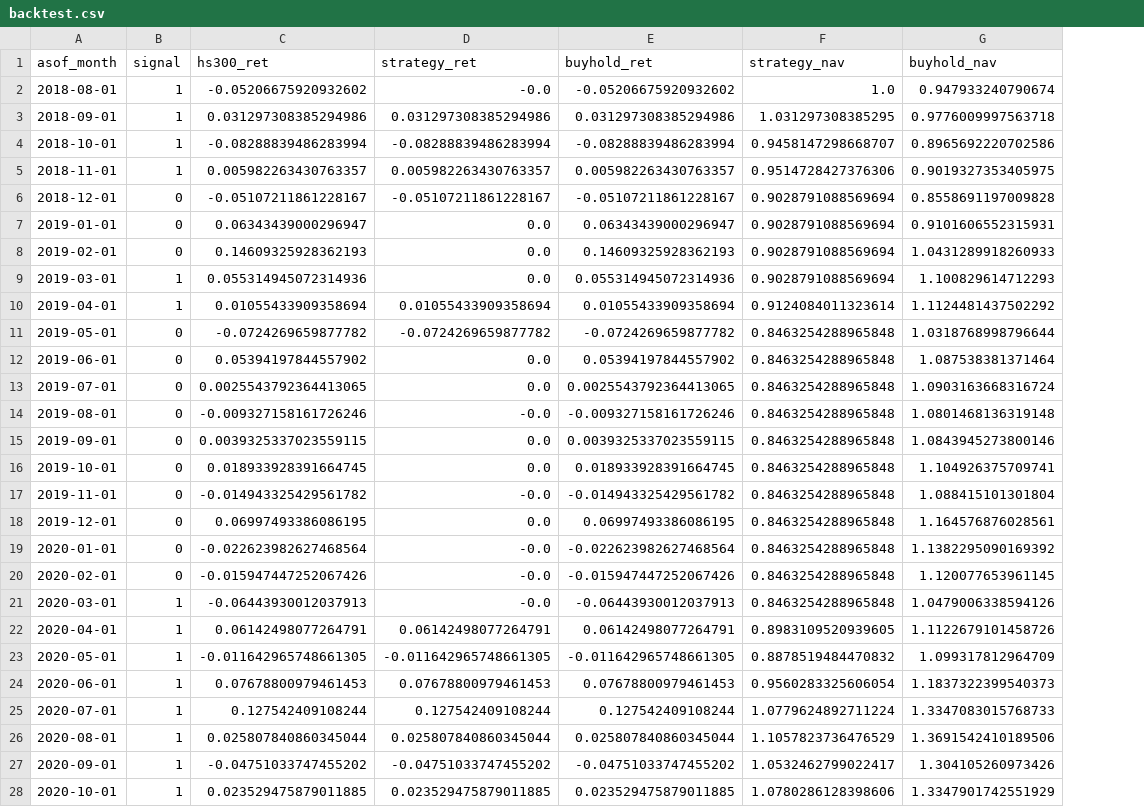
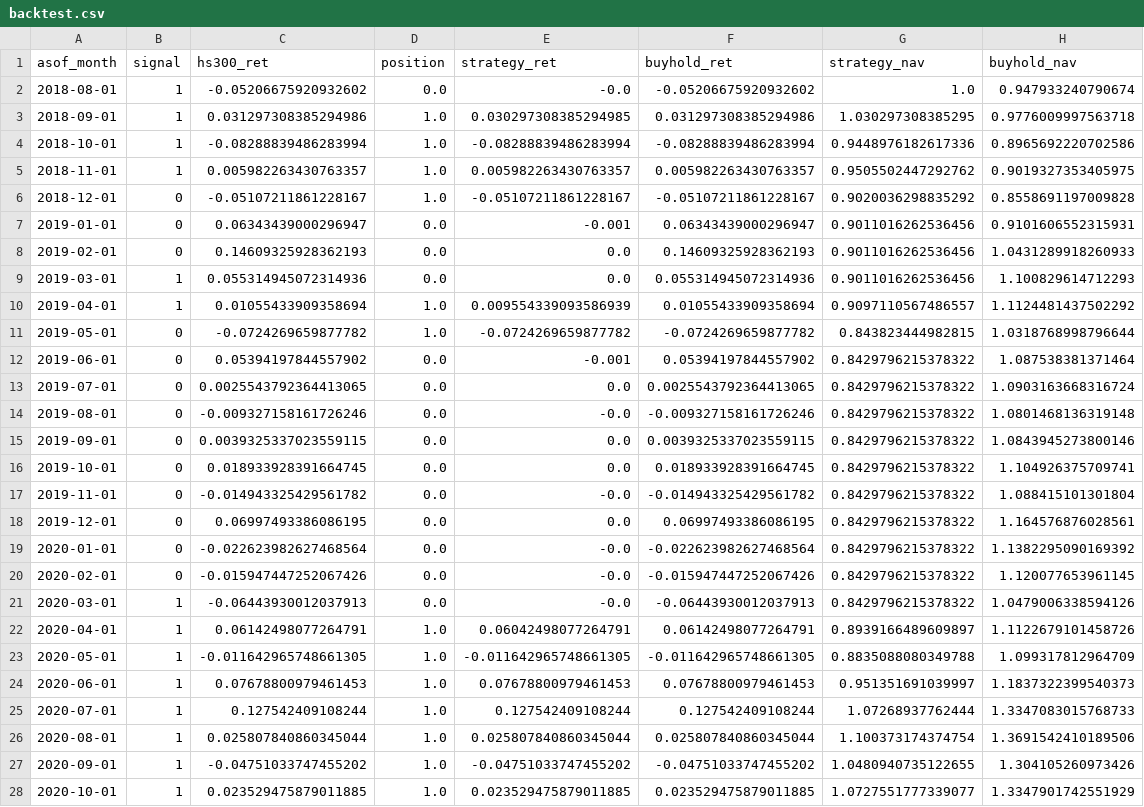
Before and after one commit to hhzz-svg/pmi-nowcasting, a CSV file: outputs/backtest.csv, drawn as a sheet; only a part is shown; addresses are those after the commit; the diff covers the shown part only; the diff names each change by its address in the sheet, - before the commit and + after, or states it on an @@ line.

```diff
--- a/outputs/backtest.csv
+++ b/outputs/backtest.csv
+column D (position), rows 2-28: 0.0 | 1.0 | 1.0 | 1.0 | 1.0 | 0.0 | 0.0 | 0.0 | 1.0 | 1.0 | 0.0 | 0.0 | 0.0 | 0.0 | 0.0 | 0.0 | 0.0 | 0.0 | 0.0 | 0.0 | 1.0 | 1.0 | 1.0 | 1.0 | 1.0 | 1.0 | 1.0
-E3 (strategy_ret): 0.031297308385294986
+E3 (strategy_ret): 0.030297308385294985
-G3 (strategy_nav): 1.031297308385295
+G3 (strategy_nav): 1.030297308385295
-G4 (strategy_nav): 0.9458147298668707
+G4 (strategy_nav): 0.9448976182617336
-G5 (strategy_nav): 0.9514728427376306
+G5 (strategy_nav): 0.9505502447292762
-G6 (strategy_nav): 0.9028791088569694
+G6 (strategy_nav): 0.9020036298835292
-E7 (strategy_ret): 0.0
+E7 (strategy_ret): -0.001
-G7:G9 (strategy_nav): 0.9028791088569694
+G7:G9 (strategy_nav): 0.9011016262536456
-E10 (strategy_ret): 0.01055433909358694
+E10 (strategy_ret): 0.009554339093586939
-G10 (strategy_nav): 0.9124084011323614
+G10 (strategy_nav): 0.9097110567486557
-G11 (strategy_nav): 0.8463254288965848
+G11 (strategy_nav): 0.843823444982815
-E12 (strategy_ret): 0.0
+E12 (strategy_ret): -0.001
-G12:G21 (strategy_nav): 0.8463254288965848
+G12:G21 (strategy_nav): 0.8429796215378322
-E22 (strategy_ret): 0.06142498077264791
+E22 (strategy_ret): 0.06042498077264791
-G22 (strategy_nav): 0.8983109520939605
+G22 (strategy_nav): 0.8939166489609897
-G23 (strategy_nav): 0.8878519484470832
+G23 (strategy_nav): 0.8835088080349788
-G24 (strategy_nav): 0.9560283325606054
+G24 (strategy_nav): 0.951351691039997
-G25 (strategy_nav): 1.0779624892711224
+G25 (strategy_nav): 1.07268937762444
-G26 (strategy_nav): 1.1057823736476529
+G26 (strategy_nav): 1.100373174374754
-G27 (strategy_nav): 1.0532462799022417
+G27 (strategy_nav): 1.0480940735122655
-G28 (strategy_nav): 1.0780286128398606
+G28 (strategy_nav): 1.0727551777339077
```
Also changed, not shown: 70 edited cells elsewhere in this file, 8 other files.
